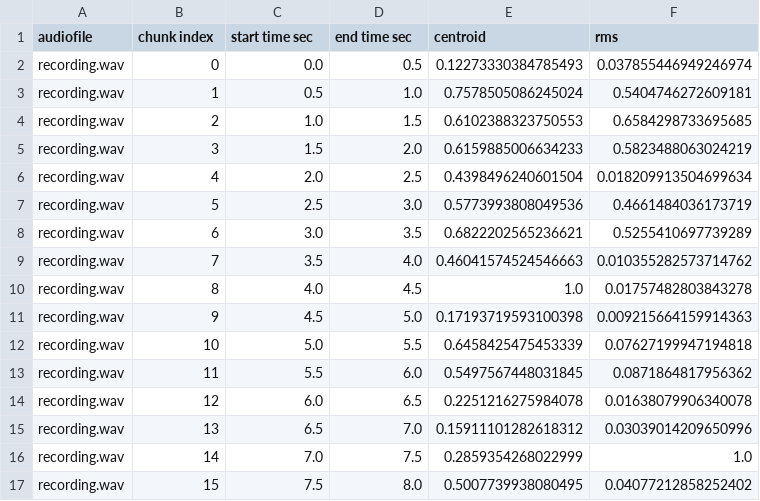
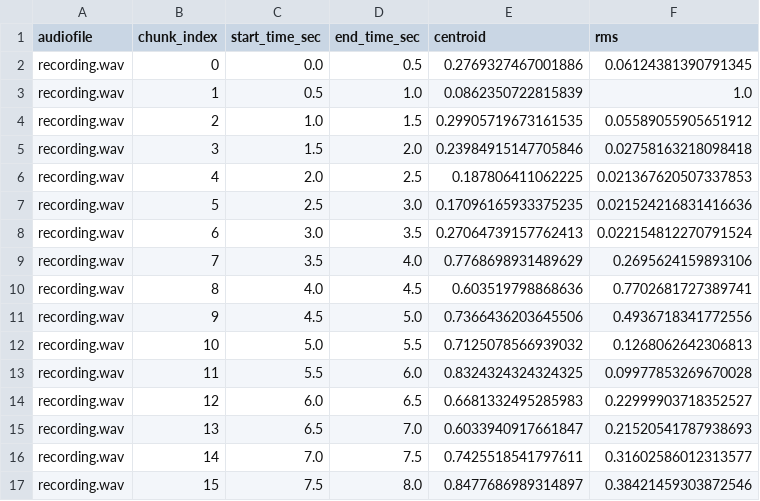
Before and after one commit to cheriestoner/the-big-voice, a CSV file: data/recording/data.csv, drawn as a sheet; only a part is shown; the diff covers the shown part only.

Commit message:
process audio and visualize

```diff
--- a/data/recording/data.csv
+++ b/data/recording/data.csv
@@ -1,17 +1,17 @@
-audiofile,chunk index,start time sec,end time sec,centroid,rms
-recording.wav,0,0.0,0.5,0.12273330384785493,0.037855446949246974
-recording.wav,1,0.5,1.0,0.7578505086245024,0.5404746272609181
-recording.wav,2,1.0,1.5,0.6102388323750553,0.6584298733695685
-recording.wav,3,1.5,2.0,0.6159885006634233,0.5823488063024219
-recording.wav,4,2.0,2.5,0.4398496240601504,0.018209913504699634
-recording.wav,5,2.5,3.0,0.5773993808049536,0.4661484036173719
-recording.wav,6,3.0,3.5,0.6822202565236621,0.5255410697739289
-recording.wav,7,3.5,4.0,0.46041574524546663,0.010355282573714762
-recording.wav,8,4.0,4.5,1.0,0.01757482803843278
-recording.wav,9,4.5,5.0,0.17193719593100398,0.009215664159914363
-recording.wav,10,5.0,5.5,0.6458425475453339,0.07627199947194818
-recording.wav,11,5.5,6.0,0.5497567448031845,0.0871864817956362
-recording.wav,12,6.0,6.5,0.2251216275984078,0.01638079906340078
-recording.wav,13,6.5,7.0,0.15911101282618312,0.03039014209650996
-recording.wav,14,7.0,7.5,0.2859354268022999,1.0
-recording.wav,15,7.5,8.0,0.5007739938080495,0.04077212858252402
+audiofile,chunk_index,start_time_sec,end_time_sec,centroid,rms
+recording.wav,0,0.0,0.5,0.2769327467001886,0.06124381390791345
+recording.wav,1,0.5,1.0,0.0862350722815839,1.0
+recording.wav,2,1.0,1.5,0.29905719673161535,0.05589055905651912
+recording.wav,3,1.5,2.0,0.23984915147705846,0.02758163218098418
+recording.wav,4,2.0,2.5,0.187806411062225,0.021367620507337853
+recording.wav,5,2.5,3.0,0.17096165933375235,0.021524216831416636
+recording.wav,6,3.0,3.5,0.27064739157762413,0.022154812270791524
+recording.wav,7,3.5,4.0,0.7768698931489629,0.2695624159893106
+recording.wav,8,4.0,4.5,0.603519798868636,0.7702681727389741
+recording.wav,9,4.5,5.0,0.7366436203645506,0.4936718341772556
+recording.wav,10,5.0,5.5,0.7125078566939032,0.1268062642306813
+recording.wav,11,5.5,6.0,0.8324324324324325,0.09977853269670028
+recording.wav,12,6.0,6.5,0.6681332495285983,0.22999903718352527
+recording.wav,13,6.5,7.0,0.6033940917661847,0.21520541787938693
+recording.wav,14,7.0,7.5,0.7425518541797611,0.31602586012313577
+recording.wav,15,7.5,8.0,0.8477686989314897,0.38421459303872546
```
Also changed, not shown: 7 added rows and 4 edited cells elsewhere in this file, 6 other files.
